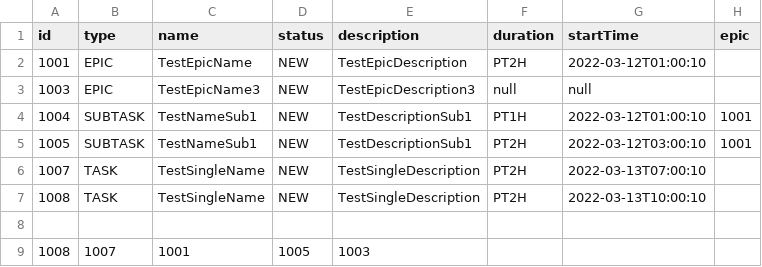
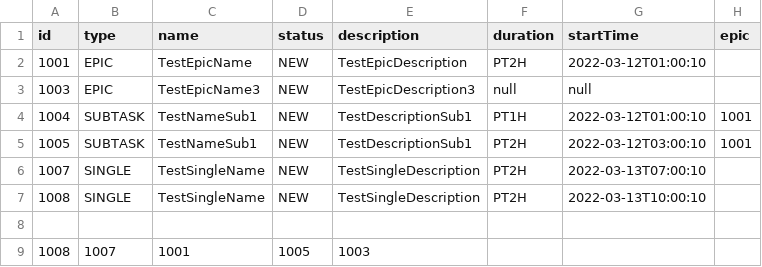
Before and after one commit to Bolohonov/TASK-TRACKER, a CSV file: resources/shouldFillHistoryFromFile.csv, drawn as a sheet.

```diff
--- a/resources/shouldFillHistoryFromFile.csv
+++ b/resources/shouldFillHistoryFromFile.csv
@@ -5,4 +5,4 @@ id,type,name,status,description,duration,startTime,epic
 1005,SUBTASK,TestNameSub1,NEW,TestDescriptionSub1,PT2H,2022-03-12T03:00:10,1001
-1007,TASK,TestSingleName,NEW,TestSingleDescription,PT2H,2022-03-13T07:00:10,
-1008,TASK,TestSingleName,NEW,TestSingleDescription,PT2H,2022-03-13T10:00:10,
+1007,SINGLE,TestSingleName,NEW,TestSingleDescription,PT2H,2022-03-13T07:00:10,
+1008,SINGLE,TestSingleName,NEW,TestSingleDescription,PT2H,2022-03-13T10:00:10,
 
```
Also changed, not shown: resources/shouldFillRepositoryFromFile.csv, resources/testPutStandardBehavior.csv, 4 other files.
